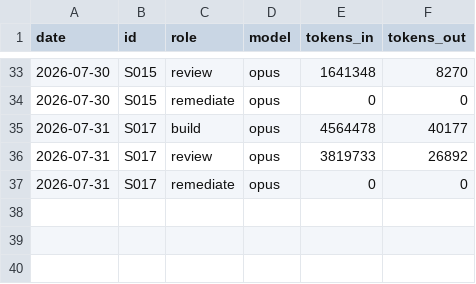
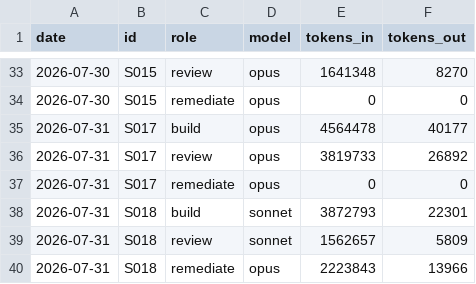
Before and after one commit to Kiyingijmc/Titanprivate-, a TSV file: docs/sessions/_USAGE.tsv, drawn as a sheet; only a part is shown, gaps mark what is left out.

```diff
--- a/docs/sessions/_USAGE.tsv
+++ b/docs/sessions/_USAGE.tsv
@@ -37 +37,4 @@ date	id	role	model	tokens_in	tokens_out
 2026-07-31	S017	remediate	opus	0	0
+2026-07-31	S018	build	sonnet	3872793	22301
+2026-07-31	S018	review	sonnet	1562657	5809
+2026-07-31	S018	remediate	opus	2223843	13966
```
Also changed, not shown: 3 other files.
